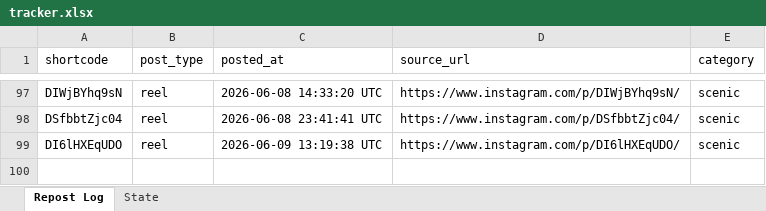
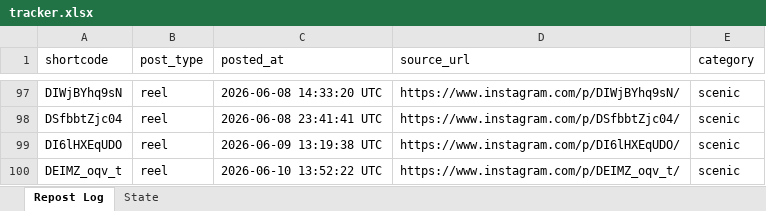
Before and after one commit to mahaboob9143/autopost-foodie, an Excel workbook: data/tracker.xlsx, sheet Repost Log, drawn as a sheet; only a part is shown, gaps mark what is left out; values as stored, in another font and other column widths than the file's, no borders; the diff names each change by its address in the sheet, - before the commit and + after, or states it on an @@ line.

```diff
--- a/data/tracker.xlsx (sheet Repost Log)
+++ b/data/tracker.xlsx (sheet Repost Log)
+row 100: DEIMZ_oqv_t | reel | 2026-06-10 13:52:22 UTC | https://www.instagram.com/p/DEIMZ_oqv_t/ | scenic
```
